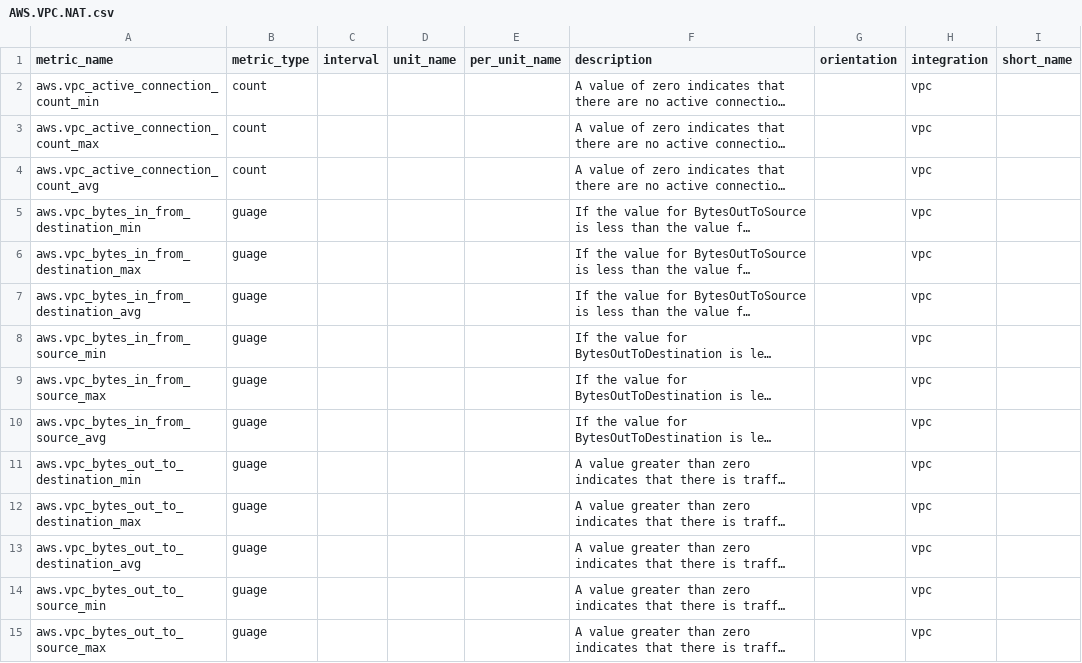
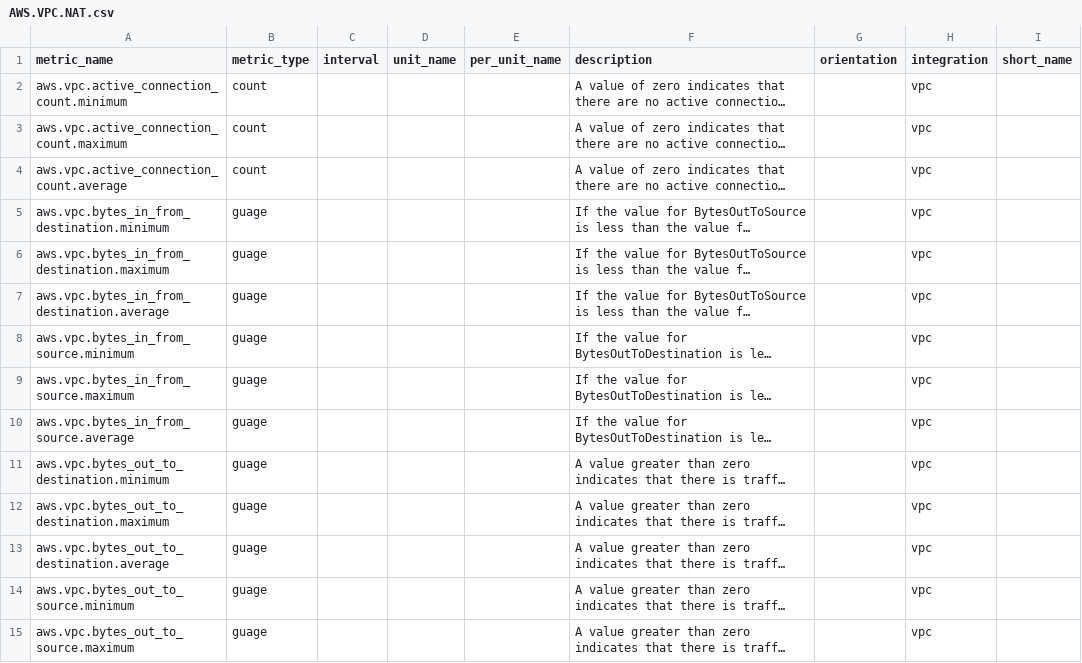
Before and after one commit to pranaymallik/AWSMetrics, a CSV file: CSV_FOLDER/AWS.VPC.NAT.csv, drawn as a sheet; only a part is shown; long unchanged cells end in …; the diff covers the shown part only; the diff names each change by its address in the sheet, - before the commit and + after, or states it on an @@ line.

```diff
--- a/CSV_FOLDER/AWS.VPC.NAT.csv
+++ b/CSV_FOLDER/AWS.VPC.NAT.csv
-A2 (metric_name): aws.vpc_active_connection_count_min
+A2 (metric_name): aws.vpc.active_connection_count.minimum
-A3 (metric_name): aws.vpc_active_connection_count_max
+A3 (metric_name): aws.vpc.active_connection_count.maximum
-A4 (metric_name): aws.vpc_active_connection_count_avg
+A4 (metric_name): aws.vpc.active_connection_count.average
-A5 (metric_name): aws.vpc_bytes_in_from_destination_min
+A5 (metric_name): aws.vpc.bytes_in_from_destination.minimum
-A6 (metric_name): aws.vpc_bytes_in_from_destination_max
+A6 (metric_name): aws.vpc.bytes_in_from_destination.maximum
-A7 (metric_name): aws.vpc_bytes_in_from_destination_avg
+A7 (metric_name): aws.vpc.bytes_in_from_destination.average
-A8 (metric_name): aws.vpc_bytes_in_from_source_min
+A8 (metric_name): aws.vpc.bytes_in_from_source.minimum
-A9 (metric_name): aws.vpc_bytes_in_from_source_max
+A9 (metric_name): aws.vpc.bytes_in_from_source.maximum
-A10 (metric_name): aws.vpc_bytes_in_from_source_avg
+A10 (metric_name): aws.vpc.bytes_in_from_source.average
-A11 (metric_name): aws.vpc_bytes_out_to_destination_min
+A11 (metric_name): aws.vpc.bytes_out_to_destination.minimum
-A12 (metric_name): aws.vpc_bytes_out_to_destination_max
+A12 (metric_name): aws.vpc.bytes_out_to_destination.maximum
-A13 (metric_name): aws.vpc_bytes_out_to_destination_avg
+A13 (metric_name): aws.vpc.bytes_out_to_destination.average
-A14 (metric_name): aws.vpc_bytes_out_to_source_min
+A14 (metric_name): aws.vpc.bytes_out_to_source.minimum
-A15 (metric_name): aws.vpc_bytes_out_to_source_max
+A15 (metric_name): aws.vpc.bytes_out_to_source.maximum
```
Also changed, not shown: 28 edited cells elsewhere in this file, CSV_FOLDER/AWS.EBS.csv, CSV_FOLDER/AWS.ELB.csv, 24 other files.
